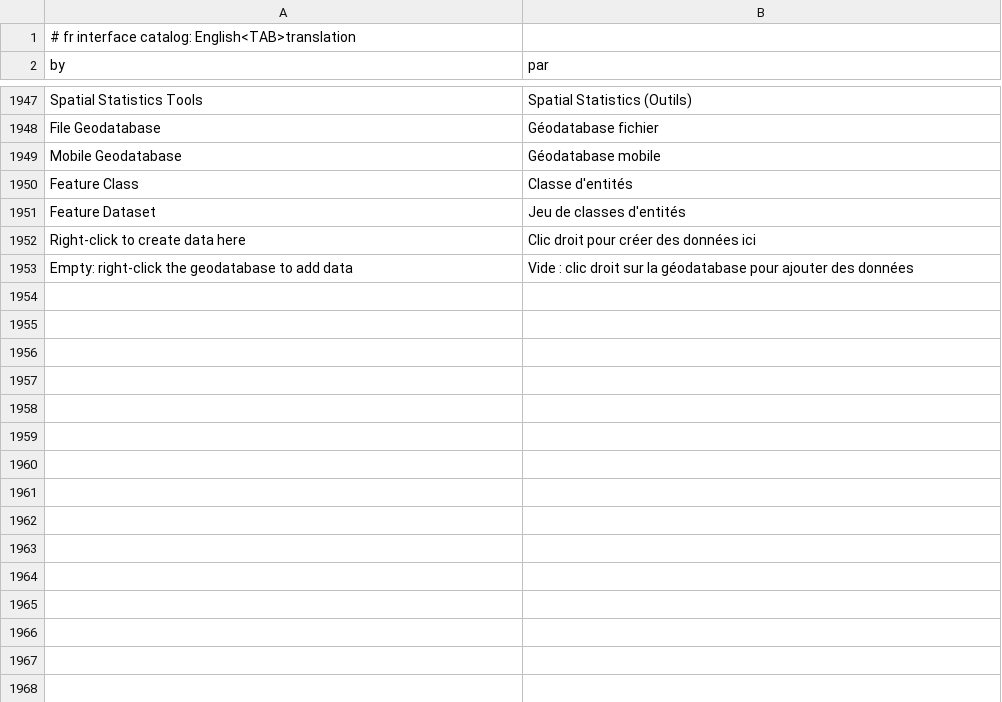
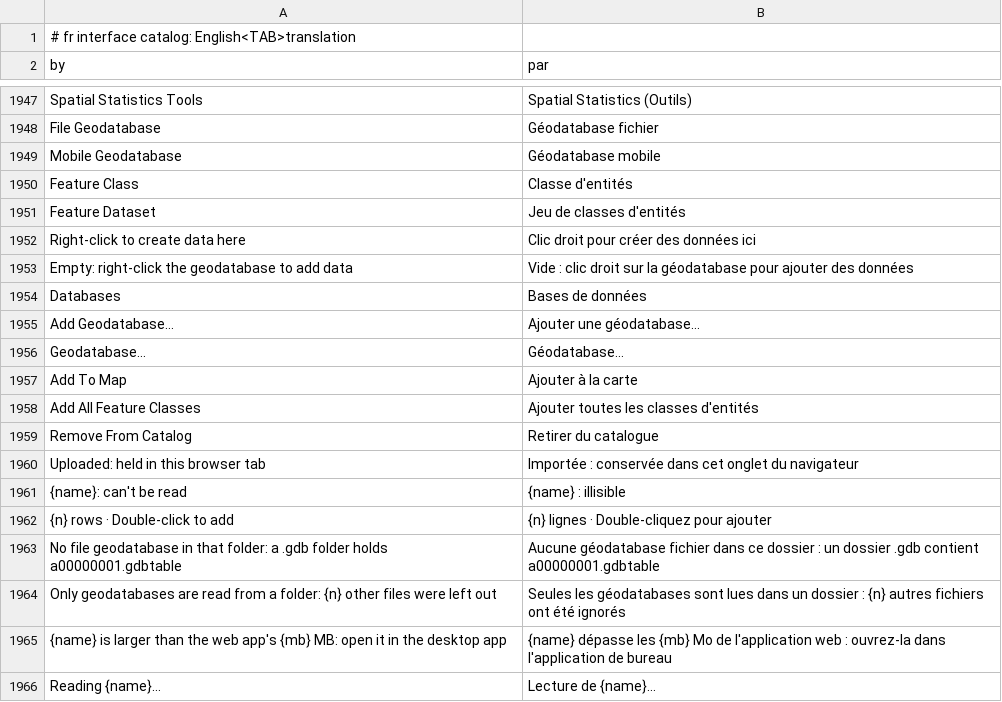
Before and after one commit to JanSolo99/geoforge, a TSV file: app/crates/ui-egui/src/i18n/fr.tsv, drawn as a sheet; only a part is shown, gaps mark what is left out.

```diff
--- a/app/crates/ui-egui/src/i18n/fr.tsv
+++ b/app/crates/ui-egui/src/i18n/fr.tsv
@@ -1953 +1953,14 @@ Right-click to create data here	Clic droit pour créer des données ici
 Empty: right-click the geodatabase to add data	Vide : clic droit sur la géodatabase pour ajouter des données
+Databases	Bases de données
+Add Geodatabase…	Ajouter une géodatabase…
+Geodatabase…	Géodatabase…
+Add To Map	Ajouter à la carte
+Add All Feature Classes	Ajouter toutes les classes d'entités
+Remove From Catalog	Retirer du catalogue
+Uploaded: held in this browser tab	Importée : conservée dans cet onglet du navigateur
+{name}: can't be read	{name} : illisible
+{n} rows · Double-click to add	{n} lignes · Double-cliquez pour ajouter
+No file geodatabase in that folder: a .gdb folder holds a00000001.gdbtable	Aucune géodatabase fichier dans ce dossier : un dossier .gdb contient a00000001.gdbtable
+Only geodatabases are read from a folder: {n} other files were left out	Seules les géodatabases sont lues dans un dossier : {n} autres fichiers ont été ignorés
+{name} is larger than the web app's {mb} MB: open it in the desktop app	{name} dépasse les {mb} Mo de l'application web : ouvrez-la dans l'application de bureau
+Reading {name}…	Lecture de {name}…
```
Also changed, not shown: app/crates/ui-egui/src/i18n/az.tsv, app/crates/ui-egui/src/i18n/ja.tsv, 37 other files.
